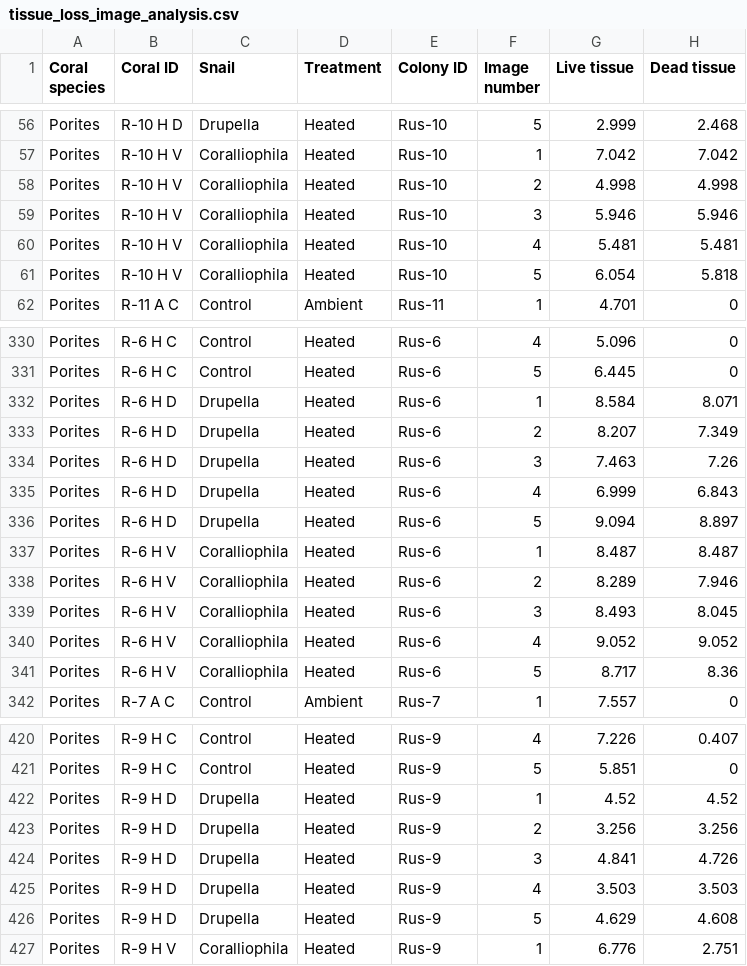
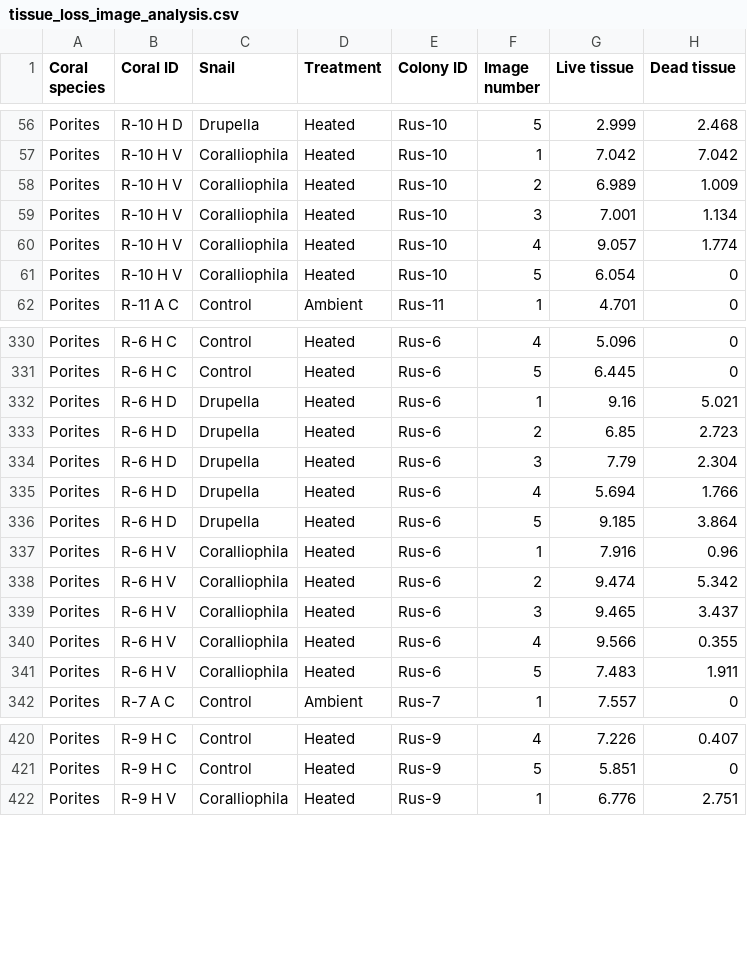
Before and after one commit to naltmank/snail_warming, a CSV file: data/tissue_loss_image_analysis.csv, drawn as a sheet; only a part is shown, gaps mark what is left out.

Commit message:
Corrected image analysis data. Re-analyzed data. Added coral surface area and biomass data and analysis.

```diff
--- a/data/tissue_loss_image_analysis.csv
+++ b/data/tissue_loss_image_analysis.csv
@@ -57,6 +57,6 @@ Porites,R-10 H D,Drupella,Heated,Rus-10,5,2.999,2.468
 Porites,R-10 H V,Coralliophila,Heated,Rus-10,1,7.042,7.042
-Porites,R-10 H V,Coralliophila,Heated,Rus-10,2,4.998,4.998
-Porites,R-10 H V,Coralliophila,Heated,Rus-10,3,5.946,5.946
-Porites,R-10 H V,Coralliophila,Heated,Rus-10,4,5.481,5.481
-Porites,R-10 H V,Coralliophila,Heated,Rus-10,5,6.054,5.818
+Porites,R-10 H V,Coralliophila,Heated,Rus-10,2,6.989,1.009
+Porites,R-10 H V,Coralliophila,Heated,Rus-10,3,7.001,1.134
+Porites,R-10 H V,Coralliophila,Heated,Rus-10,4,9.057,1.774
+Porites,R-10 H V,Coralliophila,Heated,Rus-10,5,6.054,0
 Porites,R-11 A C,Control,Ambient,Rus-11,1,4.701,0
@@ -331,12 +331,12 @@ Porites,R-6 H C,Control,Heated,Rus-6,4,5.096,0
 Porites,R-6 H C,Control,Heated,Rus-6,5,6.445,0
-Porites,R-6 H D,Drupella,Heated,Rus-6,1,8.584,8.071
-Porites,R-6 H D,Drupella,Heated,Rus-6,2,8.207,7.349
-Porites,R-6 H D,Drupella,Heated,Rus-6,3,7.463,7.26
-Porites,R-6 H D,Drupella,Heated,Rus-6,4,6.999,6.843
-Porites,R-6 H D,Drupella,Heated,Rus-6,5,9.094,8.897
-Porites,R-6 H V,Coralliophila,Heated,Rus-6,1,8.487,8.487
-Porites,R-6 H V,Coralliophila,Heated,Rus-6,2,8.289,7.946
-Porites,R-6 H V,Coralliophila,Heated,Rus-6,3,8.493,8.045
-Porites,R-6 H V,Coralliophila,Heated,Rus-6,4,9.052,9.052
-Porites,R-6 H V,Coralliophila,Heated,Rus-6,5,8.717,8.36
+Porites,R-6 H D,Drupella,Heated,Rus-6,1,9.16,5.021
+Porites,R-6 H D,Drupella,Heated,Rus-6,2,6.85,2.723
+Porites,R-6 H D,Drupella,Heated,Rus-6,3,7.79,2.304
+Porites,R-6 H D,Drupella,Heated,Rus-6,4,5.694,1.766
+Porites,R-6 H D,Drupella,Heated,Rus-6,5,9.185,3.864
+Porites,R-6 H V,Coralliophila,Heated,Rus-6,1,7.916,0.96
+Porites,R-6 H V,Coralliophila,Heated,Rus-6,2,9.474,5.342
+Porites,R-6 H V,Coralliophila,Heated,Rus-6,3,9.465,3.437
+Porites,R-6 H V,Coralliophila,Heated,Rus-6,4,9.566,0.355
+Porites,R-6 H V,Coralliophila,Heated,Rus-6,5,7.483,1.911
 Porites,R-7 A C,Control,Ambient,Rus-7,1,7.557,0
@@ -421,7 +421,2 @@ Porites,R-9 H C,Control,Heated,Rus-9,4,7.226,0.407
 Porites,R-9 H C,Control,Heated,Rus-9,5,5.851,0
-Porites,R-9 H D,Drupella,Heated,Rus-9,1,4.52,4.52
-Porites,R-9 H D,Drupella,Heated,Rus-9,2,3.256,3.256
-Porites,R-9 H D,Drupella,Heated,Rus-9,3,4.841,4.726
-Porites,R-9 H D,Drupella,Heated,Rus-9,4,3.503,3.503
-Porites,R-9 H D,Drupella,Heated,Rus-9,5,4.629,4.608
 Porites,R-9 H V,Coralliophila,Heated,Rus-9,1,6.776,2.751
```
Also changed, not shown: data/coral_weights.csv, 11 other files.
